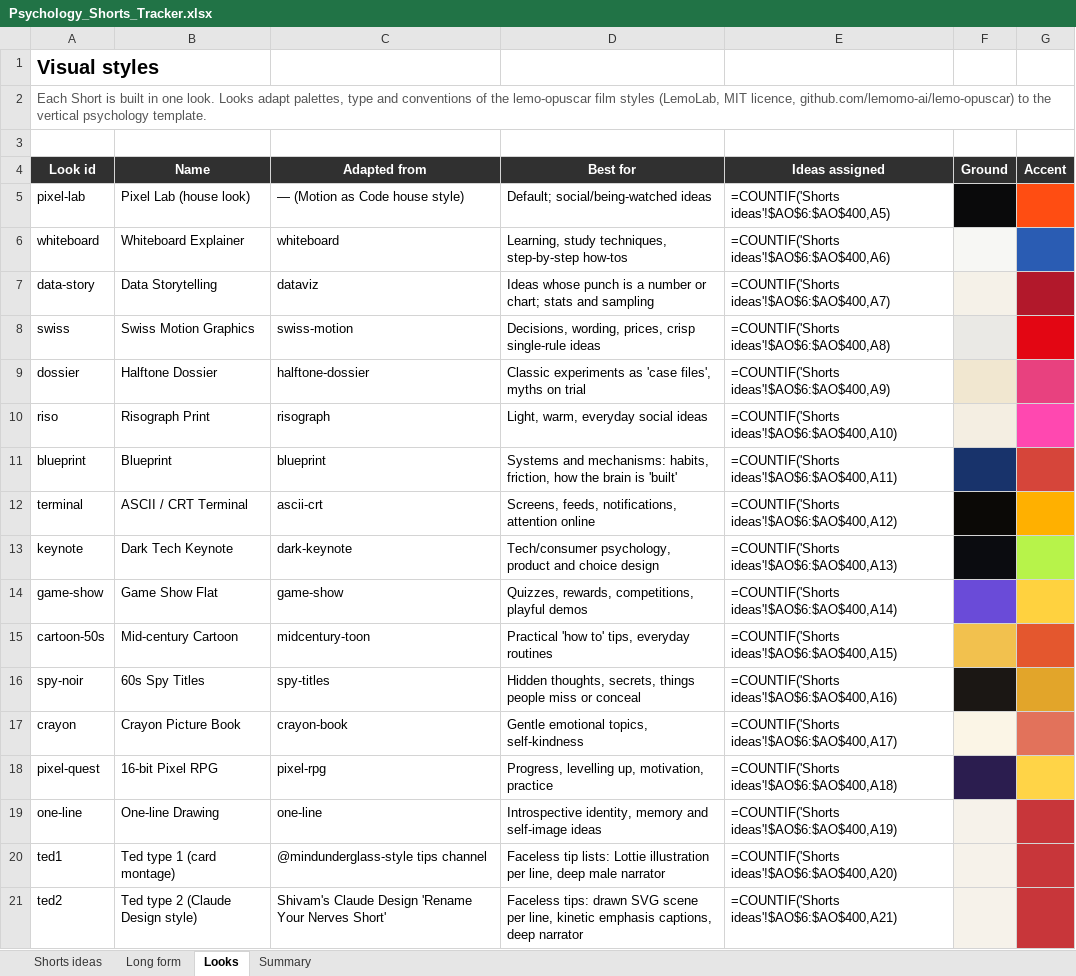
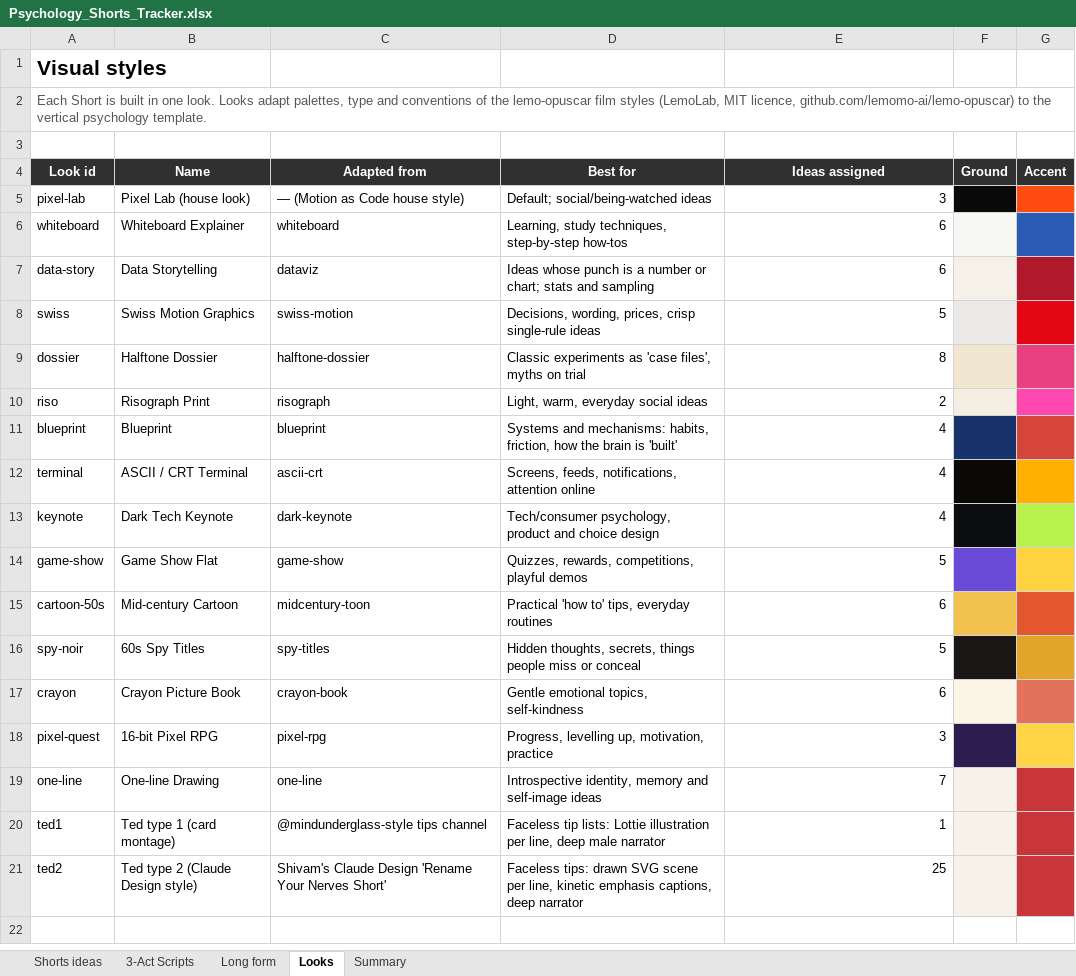
Before and after one commit to SamShark777/motion-as-code, an Excel workbook: shorts/Psychology_Shorts_Tracker.xlsx, sheet Looks, drawn as a sheet; values as stored, in another font and other column widths than the file's, no borders; formulas without a stored value are shown as written; the diff names each change by its address in the sheet, - before the commit and + after, or states it on an @@ line.

```diff
--- a/shorts/Psychology_Shorts_Tracker.xlsx (sheet Looks)
+++ b/shorts/Psychology_Shorts_Tracker.xlsx (sheet Looks)
+sheet tab: 3-Act Scripts
@@ A1 text size: larger @@
-E5 (Ideas assigned): =COUNTIF('Shorts ideas'!$AO$6:$AO$400,A5)
+E5 (Ideas assigned): 3
-E6 (Ideas assigned): =COUNTIF('Shorts ideas'!$AO$6:$AO$400,A6)
+E6 (Ideas assigned): 6
-E7 (Ideas assigned): =COUNTIF('Shorts ideas'!$AO$6:$AO$400,A7)
+E7 (Ideas assigned): 6
-E8 (Ideas assigned): =COUNTIF('Shorts ideas'!$AO$6:$AO$400,A8)
+E8 (Ideas assigned): 5
-E9 (Ideas assigned): =COUNTIF('Shorts ideas'!$AO$6:$AO$400,A9)
+E9 (Ideas assigned): 8
-E10 (Ideas assigned): =COUNTIF('Shorts ideas'!$AO$6:$AO$400,A10)
+E10 (Ideas assigned): 2
-E11 (Ideas assigned): =COUNTIF('Shorts ideas'!$AO$6:$AO$400,A11)
+E11 (Ideas assigned): 4
-E12 (Ideas assigned): =COUNTIF('Shorts ideas'!$AO$6:$AO$400,A12)
+E12 (Ideas assigned): 4
-E13 (Ideas assigned): =COUNTIF('Shorts ideas'!$AO$6:$AO$400,A13)
+E13 (Ideas assigned): 4
-E14 (Ideas assigned): =COUNTIF('Shorts ideas'!$AO$6:$AO$400,A14)
+E14 (Ideas assigned): 5
-E15 (Ideas assigned): =COUNTIF('Shorts ideas'!$AO$6:$AO$400,A15)
+E15 (Ideas assigned): 6
-E16 (Ideas assigned): =COUNTIF('Shorts ideas'!$AO$6:$AO$400,A16)
+E16 (Ideas assigned): 5
-E17 (Ideas assigned): =COUNTIF('Shorts ideas'!$AO$6:$AO$400,A17)
+E17 (Ideas assigned): 6
-E18 (Ideas assigned): =COUNTIF('Shorts ideas'!$AO$6:$AO$400,A18)
+E18 (Ideas assigned): 3
-E19 (Ideas assigned): =COUNTIF('Shorts ideas'!$AO$6:$AO$400,A19)
+E19 (Ideas assigned): 7
-E20 (Ideas assigned): =COUNTIF('Shorts ideas'!$AO$6:$AO$400,A20)
+E20 (Ideas assigned): 1
-E21 (Ideas assigned): =COUNTIF('Shorts ideas'!$AO$6:$AO$400,A21)
+E21 (Ideas assigned): 25
```
Also changed, not shown: sheet Shorts ideas, sheet Summary, sheet Long form, charts or pictures.
